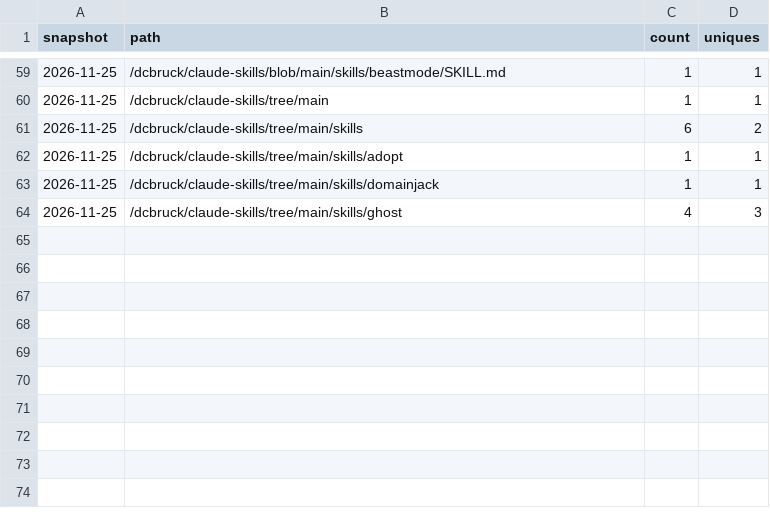
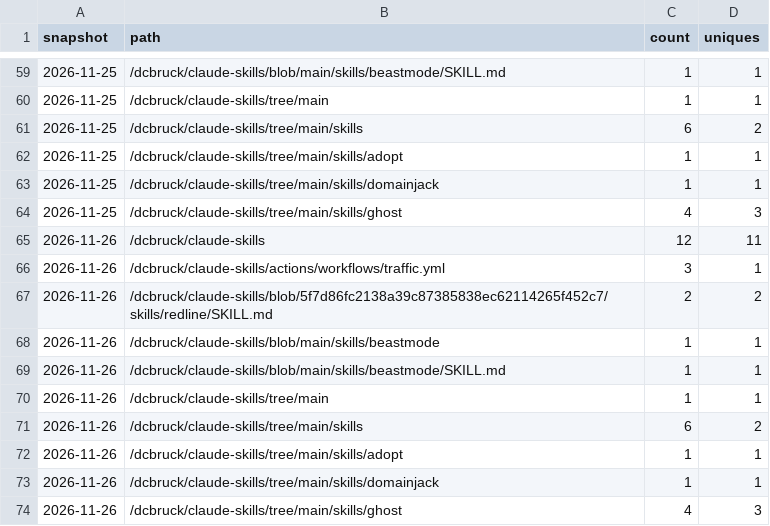
Before and after one commit to dcbruck/claude-skills, a CSV file: paths.csv, drawn as a sheet; only a part is shown, gaps mark what is left out.

```diff
--- a/paths.csv
+++ b/paths.csv
@@ -64 +64,11 @@ snapshot,path,count,uniques
 2026-11-25,/dcbruck/claude-skills/tree/main/skills/ghost,4,3
+2026-11-26,/dcbruck/claude-skills,12,11
+2026-11-26,/dcbruck/claude-skills/actions/workflows/traffic.yml,3,1
+2026-11-26,/dcbruck/claude-skills/blob/5f7d86fc2138a39c87385838ec62114265f452c7/skills/redline/SKILL.md,2,2
+2026-11-26,/dcbruck/claude-skills/blob/main/skills/beastmode,1,1
+2026-11-26,/dcbruck/claude-skills/blob/main/skills/beastmode/SKILL.md,1,1
+2026-11-26,/dcbruck/claude-skills/tree/main,1,1
+2026-11-26,/dcbruck/claude-skills/tree/main/skills,6,2
+2026-11-26,/dcbruck/claude-skills/tree/main/skills/adopt,1,1
+2026-11-26,/dcbruck/claude-skills/tree/main/skills/domainjack,1,1
+2026-11-26,/dcbruck/claude-skills/tree/main/skills/ghost,4,3
```
Also changed, not shown: clones.csv, downloads.csv, 3 other files.
